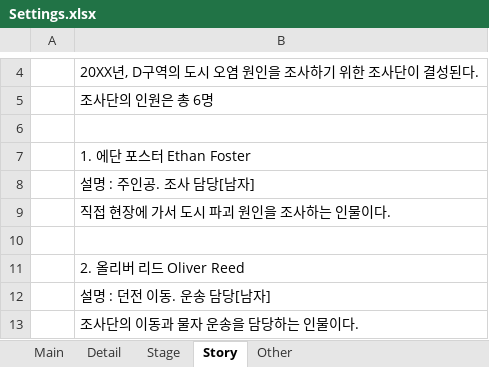
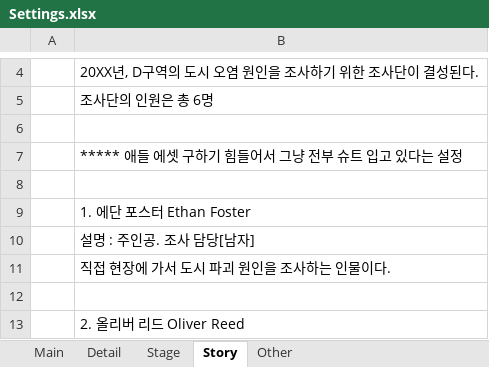
Before and after one commit to LOSINEL/ProjectD, an Excel workbook: Settings.xlsx, sheet Story, drawn as a sheet; only a part is shown, gaps mark what is left out; the shorter side is filled out with more unchanged rows; values as stored, in another font and other column widths than the file's, no borders; the diff names each change by its address in the sheet, - before the commit and + after, or states it on an @@ line.

```diff
--- a/Settings.xlsx (sheet Story)
+++ b/Settings.xlsx (sheet Story)
+row 7:  | ***** 애들 에셋 구하기 힘들어서 그냥 전부 슈트 입고 있다는 설정
+row 8: (empty)
```
Also changed, not shown: 24 other files.
